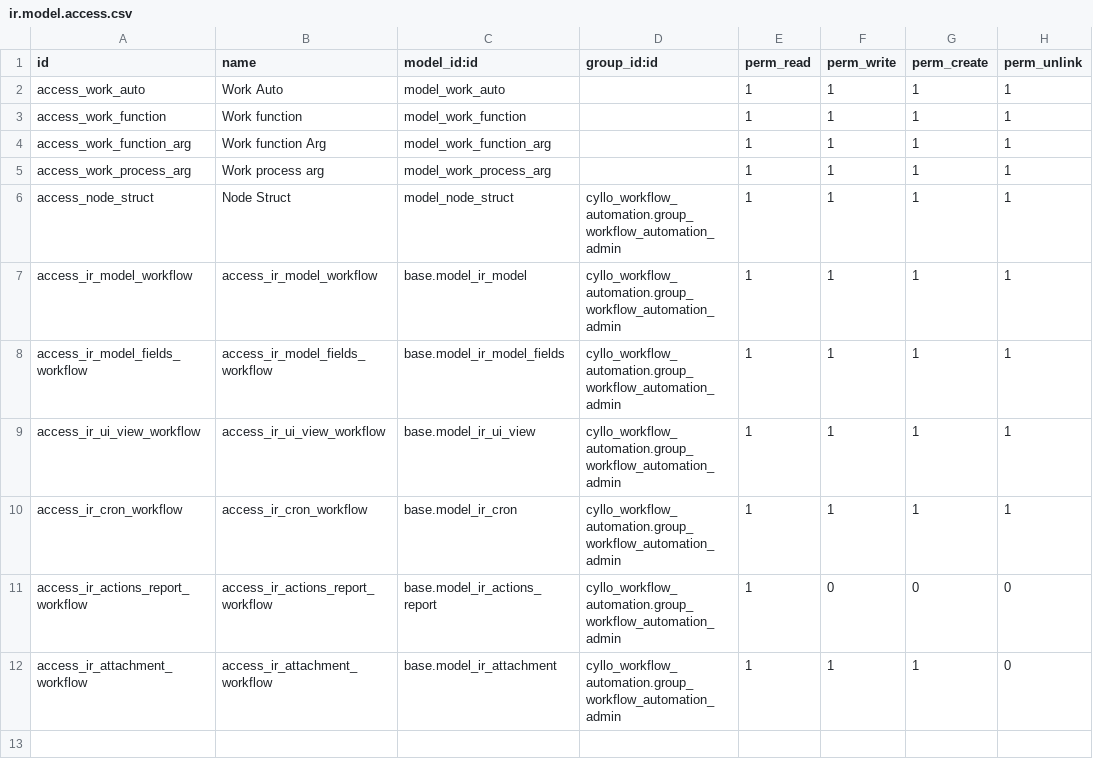
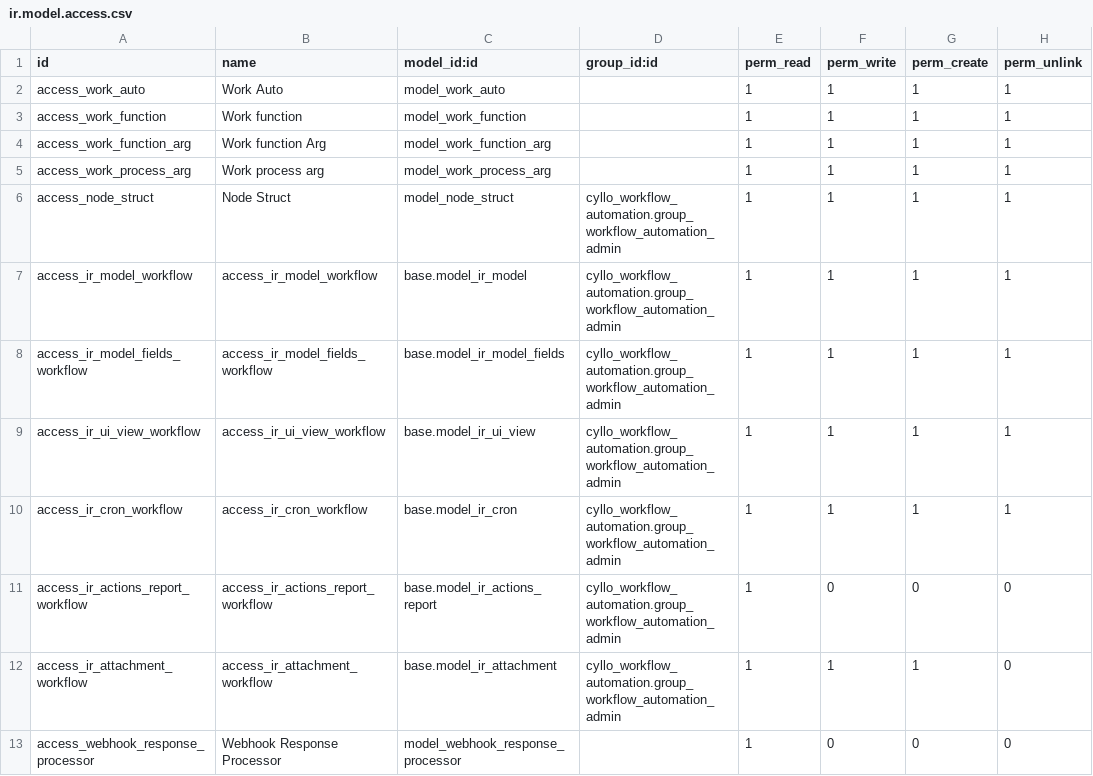
Before and after one commit to mehbincybro/cyllo_studio, a CSV file: cyllo_workflow_automation/security/ir.model.access.csv, drawn as a sheet; the diff names each change by its address in the sheet, - before the commit and + after, or states it on an @@ line.

Commit message:
[UPDT]webhook configuration response action

```diff
--- a/cyllo_workflow_automation/security/ir.model.access.csv
+++ b/cyllo_workflow_automation/security/ir.model.access.csv
+row 13: access_webhook_response_processor | Webhook Response Processor | model_webhook_response_processor |  | 1 | 0 | 0 | 0
```
Also changed, not shown: 7 other files.
